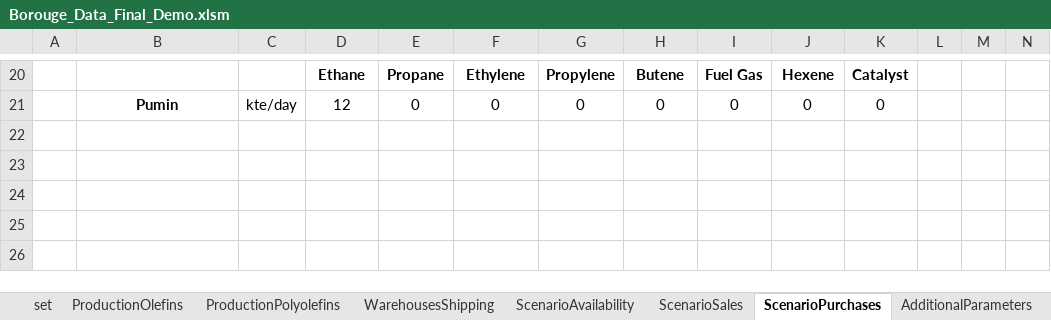
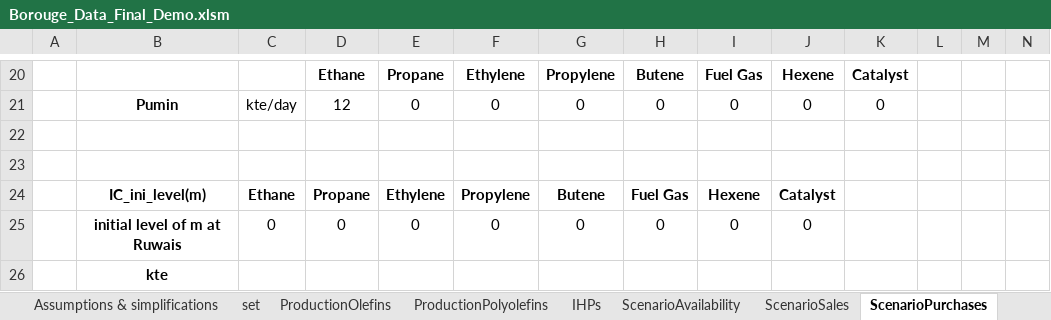
Before and after one commit to kq410/PSE_on_Y, an Excel workbook: Borouge_Data_Final_Demo.xlsm, sheet ScenarioPurchases, drawn as a sheet; only a part is shown, gaps mark what is left out; values as stored, in another font and other column widths than the file's, no borders; rows hold the shown columns only; the diff names each change by its address in the sheet, - before the commit and + after, or states it on an @@ line.

```diff
--- a/Borouge_Data_Final_Demo.xlsm (sheet ScenarioPurchases)
+++ b/Borouge_Data_Final_Demo.xlsm (sheet ScenarioPurchases)
-sheet tab: WarehousesShipping
+sheet tab: IHPs
+row 22: (empty)
+row 23: (empty)
+row 24:  | IC_ini_level(m) | Ethane | Propane | Ethylene | Propylene | Butene | Fuel Gas | Hexene | Catalyst
+row 25:  | initial level of m at Ruwais | 0 | 0 | 0 | 0 | 0 | 0 | 0 | 0
+row 26:  | kte
```
Also changed, not shown: sheet AdditionalParameters, sheet IHPs, sheet ProductionOlefins, sheet ScenarioSales, sheet set, sheet ProductionPolyolefins, charts or pictures, 4 other files.
